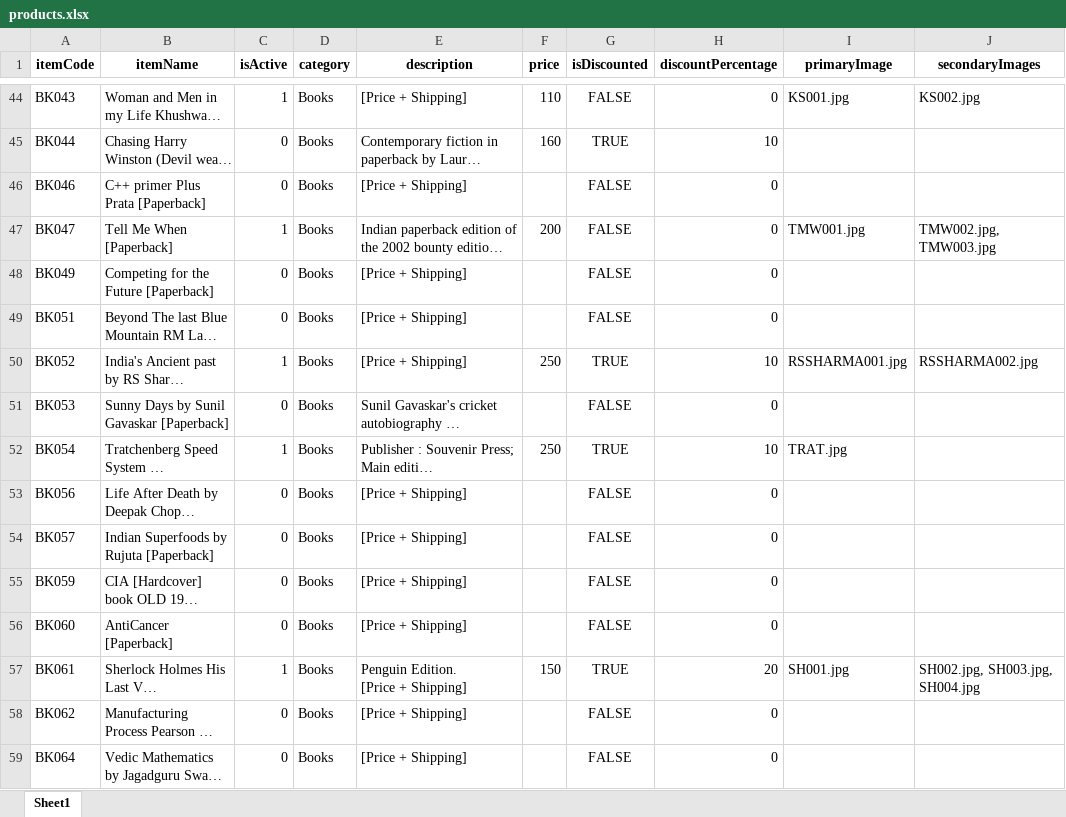
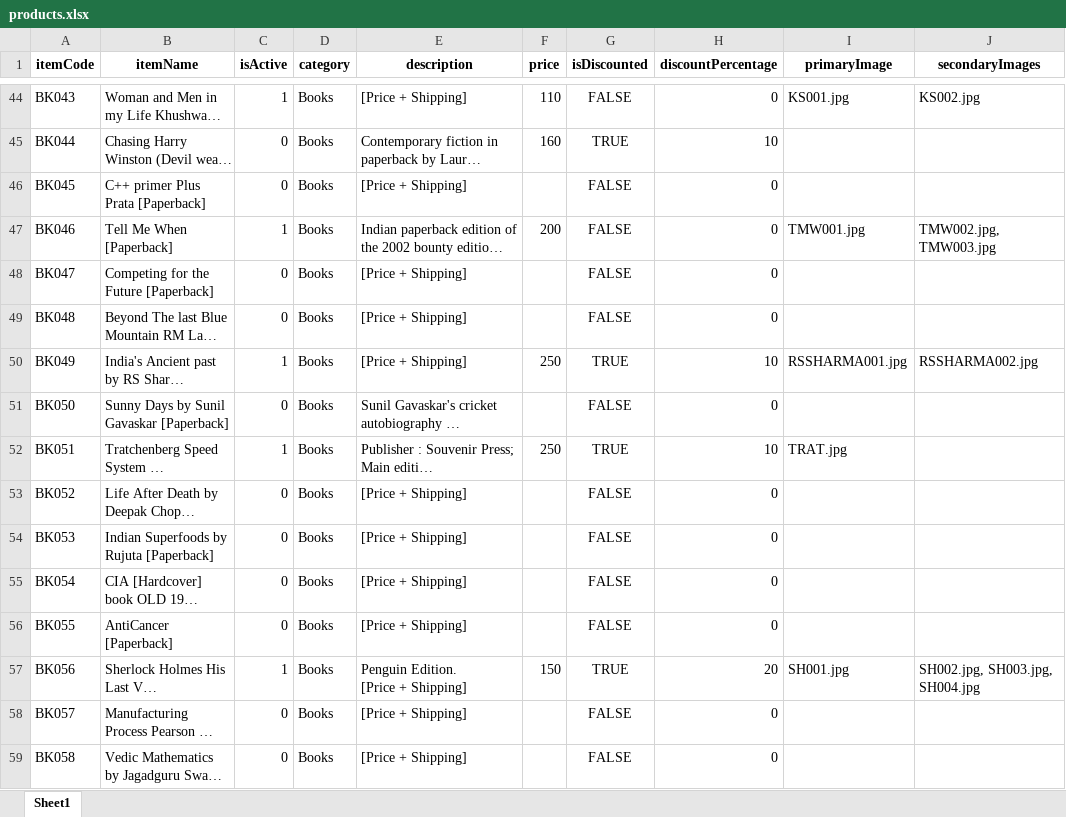
Before and after one commit to sigmakappa/indicainc, an Excel workbook: products.xlsx, sheet Sheet1, drawn as a sheet; only a part is shown, gaps mark what is left out; long unchanged cells end in …; values as stored, in another font and other column widths than the file's, no borders; conditional formats not drawn; the diff covers the shown part only; the diff names each change by its address in the sheet, - before the commit and + after, or states it on an @@ line.

Commit message:
Update products.xlsx

```diff
--- a/products.xlsx (sheet Sheet1)
+++ b/products.xlsx (sheet Sheet1)
-A46 (itemCode): BK046
+A46 (itemCode): BK045
-A47 (itemCode): BK047
+A47 (itemCode): BK046
-A48 (itemCode): BK049
+A48 (itemCode): BK047
-A49 (itemCode): BK051
+A49 (itemCode): BK048
-A50 (itemCode): BK052
+A50 (itemCode): BK049
-A51 (itemCode): BK053
+A51 (itemCode): BK050
-A52 (itemCode): BK054
+A52 (itemCode): BK051
-A53 (itemCode): BK056
+A53 (itemCode): BK052
-A54 (itemCode): BK057
+A54 (itemCode): BK053
-A55 (itemCode): BK059
+A55 (itemCode): BK054
-A56 (itemCode): BK060
+A56 (itemCode): BK055
-A57 (itemCode): BK061
+A57 (itemCode): BK056
-A58 (itemCode): BK062
+A58 (itemCode): BK057
-A59 (itemCode): BK064
+A59 (itemCode): BK058
```
Also changed, not shown: 13 edited cells elsewhere in this sheet.
